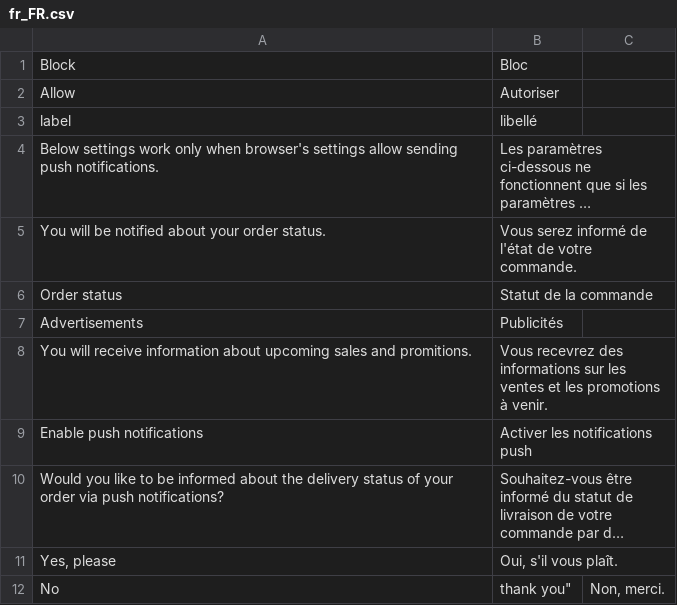
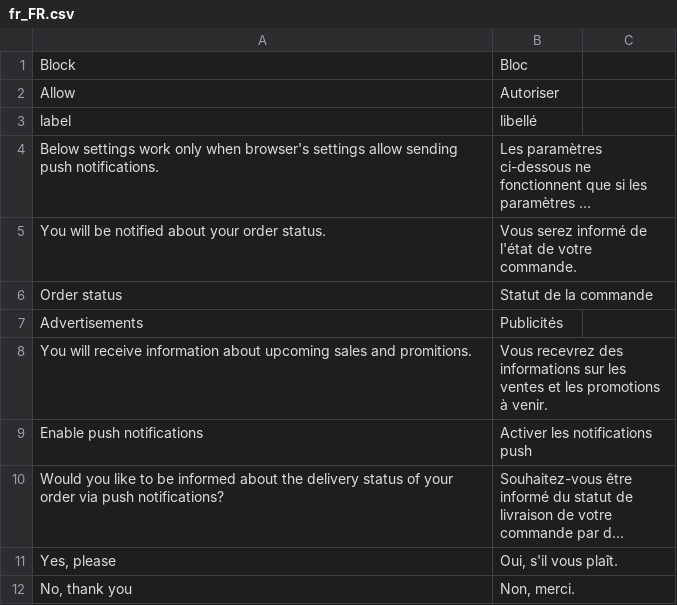
Before and after one commit to magesuite/pwa-notifications, a CSV file: i18n/fr_FR.csv, drawn as a sheet; long unchanged cells end in ….

Commit message:
Update fr_FR.csv

```diff
--- a/i18n/fr_FR.csv
+++ b/i18n/fr_FR.csv
@@ -11,2 +11,2 @@ label,libellé
 "Yes, please","Oui, s'il vous plaît."
-""No, thank you","Non, merci."
+"No, thank you","Non, merci."
```
